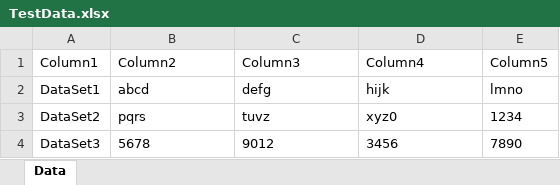
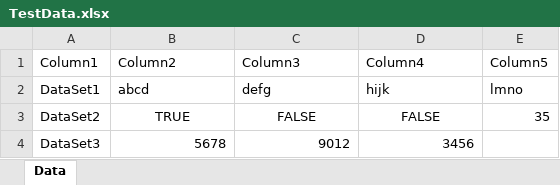
Before and after one commit to zach-apple/onboardingChameleon, an Excel workbook: src/main/resources/excelsheets/TestData.xlsx, sheet Data, drawn as a sheet; values as stored, in another font and other column widths than the file's, no borders; the diff names each change by its address in the sheet, - before the commit and + after, or states it on an @@ line.

Commit message:
ExcelDocumentReader tests and fix

```diff
--- a/src/main/resources/excelsheets/TestData.xlsx (sheet Data)
+++ b/src/main/resources/excelsheets/TestData.xlsx (sheet Data)
-B3 (Column2): pqrs
+B3 (Column2): TRUE
-B3:D3 alignment: left
+B3:D3 alignment: center
-C3 (Column3): tuvz
+C3 (Column3): FALSE
-D3 (Column4): xyz0
+D3 (Column4): FALSE
-E3 (Column5): 1234
+E3 (Column5): 35
-B4:D4 alignment: left
+B4:D4 alignment: right
-E4 (Column5): 7890
+E4 (Column5): (empty)
```
Also changed, not shown: 4 other files.
